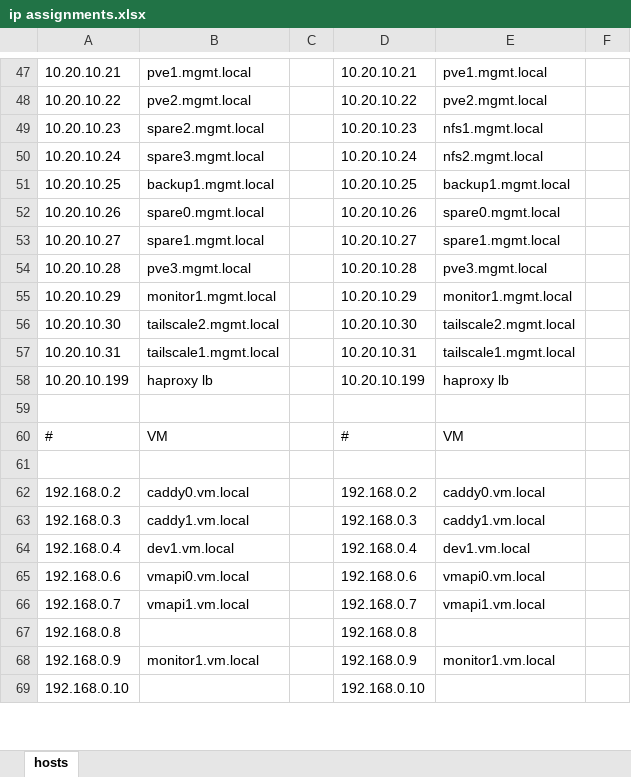
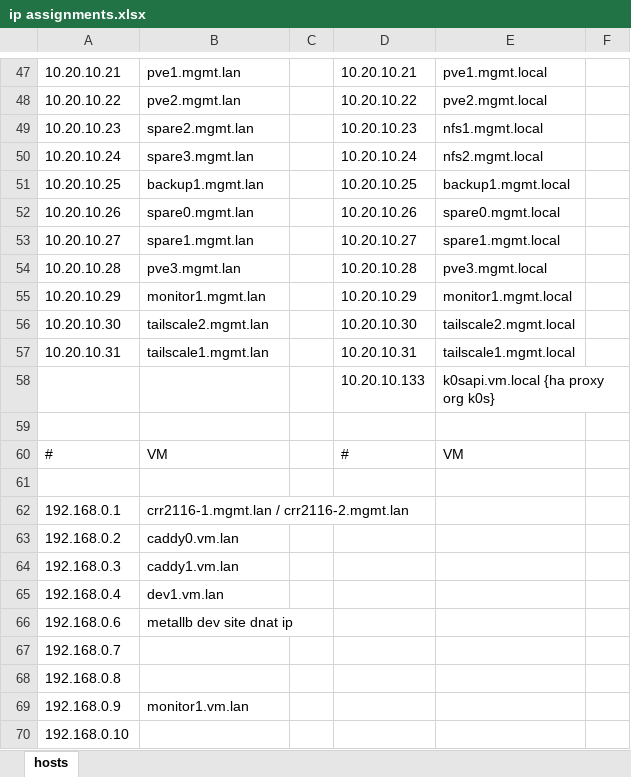
Before and after one commit to foundryserver/infrastructure, an Excel workbook: ip assignments.xlsx, sheet hosts, drawn as a sheet; only a part is shown, gaps mark what is left out; values as stored, in another font and other column widths than the file's, no borders; removed rows and columns are numbered as before the commit, all else as after; the diff covers the shown part only; the diff names each change by its address in the sheet, - before the commit and + after, or states it on an @@ line.

```diff
--- a/ip assignments.xlsx (sheet hosts)
+++ b/ip assignments.xlsx (sheet hosts)
-B47: pve1.mgmt.local
+B47: pve1.mgmt.lan
-B48: pve2.mgmt.local
+B48: pve2.mgmt.lan
-B49: spare2.mgmt.local
+B49: spare2.mgmt.lan
-B50: spare3.mgmt.local
+B50: spare3.mgmt.lan
-B51: backup1.mgmt.local
+B51: backup1.mgmt.lan
-B52: spare0.mgmt.local
+B52: spare0.mgmt.lan
-B53: spare1.mgmt.local
+B53: spare1.mgmt.lan
-B54: pve3.mgmt.local
+B54: pve3.mgmt.lan
-B55: monitor1.mgmt.local
+B55: monitor1.mgmt.lan
-B56: tailscale2.mgmt.local
+B56: tailscale2.mgmt.lan
-B57: tailscale1.mgmt.local
+B57: tailscale1.mgmt.lan
-row 58: 10.20.10.199 | haproxy lb |  | 10.20.10.199 | haproxy lb
+row 58:  |  |  | 10.20.10.133 | k0sapi.vm.local {ha proxy org k0s}
+row 62: 192.168.0.1 | crr2116-1.mgmt.lan / crr2116-2.mgmt.lan
-B63: caddy0.vm.local
+B63: caddy0.vm.lan
-D63: 192.168.0.2
+D63: (empty)
-E63: caddy0.vm.local
+E63: (empty)
-B64: caddy1.vm.local
+B64: caddy1.vm.lan
-D64: 192.168.0.3
+D64: (empty)
-E64: caddy1.vm.local
+E64: (empty)
-B65: dev1.vm.local
+B65: dev1.vm.lan
-D65: 192.168.0.4
+D65: (empty)
-E65: dev1.vm.local
+E65: (empty)
-row 65: 192.168.0.6 | vmapi0.vm.local |  | 192.168.0.6 | vmapi0.vm.local
-row 66: 192.168.0.7 | vmapi1.vm.local |  | 192.168.0.7 | vmapi1.vm.local
+row 66: 192.168.0.6 | metallb dev site dnat ip
+row 67: 192.168.0.7
-D68: 192.168.0.8
+D68: (empty)
-B69: monitor1.vm.local
+B69: monitor1.vm.lan
-D69: 192.168.0.9
+D69: (empty)
-E69: monitor1.vm.local
+E69: (empty)
-D70: 192.168.0.10
+D70: (empty)
```
Also changed, not shown: 28 added rows, 15 removed rows and 37 edited cells elsewhere in this sheet, 4 other files.
